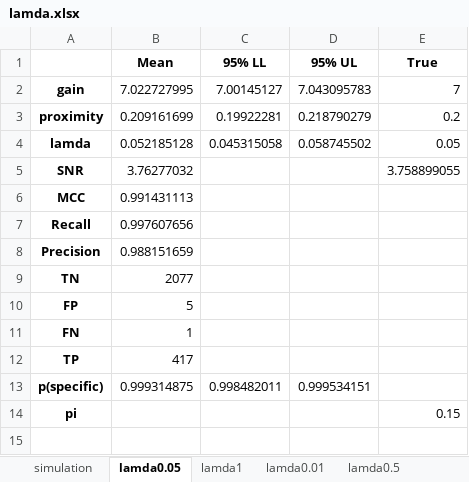
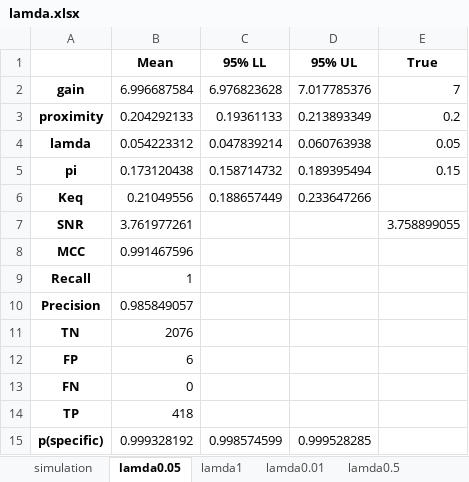
Before and after one commit to ordabayevy/tapqir-overleaf, an Excel workbook: supplementary/data1/lamda.xlsx, sheet lamda0.05, drawn as a sheet; values as stored, in another font and other column widths than the file's, no borders; removed rows and columns are numbered as before the commit, all else as after; the diff names each change by its address in the sheet, - before the commit and + after, or states it on an @@ line.

Commit message:
lamda new init guesses

```diff
--- a/supplementary/data1/lamda.xlsx (sheet lamda0.05)
+++ b/supplementary/data1/lamda.xlsx (sheet lamda0.05)
-B2 (Mean): 7.022727995
+B2 (Mean): 6.996687584
-C2 (95% LL): 7.00145127
+C2 (95% LL): 6.976823628
-D2 (95% UL): 7.043095783
+D2 (95% UL): 7.017785376
-B3 (Mean): 0.209161699
+B3 (Mean): 0.204292133
-C3 (95% LL): 0.19922281
+C3 (95% LL): 0.19361133
-D3 (95% UL): 0.218790279
+D3 (95% UL): 0.213893349
-B4 (Mean): 0.052185128
+B4 (Mean): 0.054223312
-C4 (95% LL): 0.045315058
+C4 (95% LL): 0.047839214
-D4 (95% UL): 0.058745502
+D4 (95% UL): 0.060763938
+row 5: pi | 0.173120438 | 0.158714732 | 0.189395494 | 0.15
+row 6: Keq | 0.21049556 | 0.188657449 | 0.233647266
-B7 (Mean): 3.76277032
+B7 (Mean): 3.761977261
-B8 (Mean): 0.991431113
+B8 (Mean): 0.991467596
-B9 (Mean): 0.997607656
+B9 (Mean): 1
-B10 (Mean): 0.988151659
+B10 (Mean): 0.985849057
-B11 (Mean): 2077
+B11 (Mean): 2076
-B12 (Mean): 5
+B12 (Mean): 6
-B13 (Mean): 1
+B13 (Mean): 0
-B14 (Mean): 417
+B14 (Mean): 418
-B15 (Mean): 0.999314875
+B15 (Mean): 0.999328192
-C15 (95% LL): 0.998482011
+C15 (95% LL): 0.998574599
-D15 (95% UL): 0.999534151
+D15 (95% UL): 0.999528285
-row 14: pi |  |  |  | 0.15
```
Also changed, not shown: sheet lamda1, sheet lamda0.15, sheet lamda0.5, sheet lamda0.01, 21 other files.
